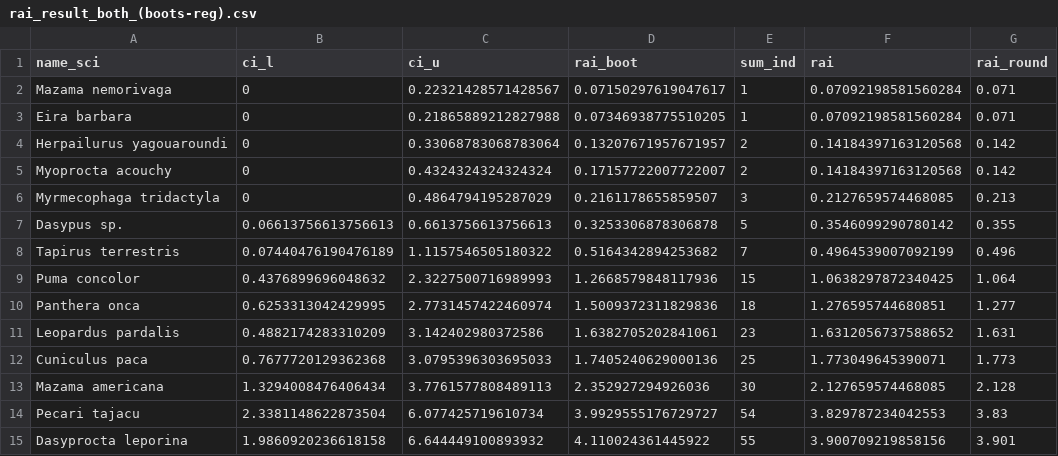
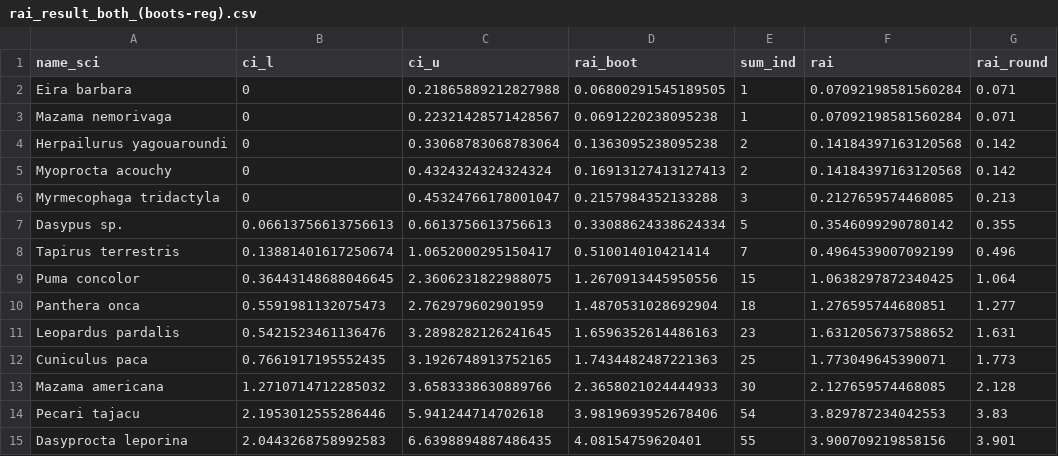
Before and after one commit to meshachpierre/WWF-BAT-3-Analysis, a CSV file: data/rai_result_both_(boots-reg).csv, drawn as a sheet.

```diff
--- a/data/rai_result_both_(boots-reg).csv
+++ b/data/rai_result_both_(boots-reg).csv
@@ -1,15 +1,15 @@
 name_sci,ci_l,ci_u,rai_boot,sum_ind,rai,rai_round
-Mazama nemorivaga,0,0.22321428571428567,0.07150297619047617,1,0.07092198581560284,0.071
-Eira barbara,0,0.21865889212827988,0.07346938775510205,1,0.07092198581560284,0.071
-Herpailurus yagouaroundi,0,0.33068783068783064,0.13207671957671957,2,0.14184397163120568,0.142
-Myoprocta acouchy,0,0.4324324324324324,0.17157722007722007,2,0.14184397163120568,0.142
-Myrmecophaga tridactyla,0,0.4864794195287029,0.2161178655859507,3,0.2127659574468085,0.213
-Dasypus sp.,0.06613756613756613,0.6613756613756613,0.3253306878306878,5,0.3546099290780142,0.355
-Tapirus terrestris,0.07440476190476189,1.1157546505180322,0.5164342894253682,7,0.4964539007092199,0.496
-Puma concolor,0.4376899696048632,2.3227500716989993,1.2668579848117936,15,1.0638297872340425,1.064
-Panthera onca,0.6253313042429995,2.7731457422460974,1.5009372311829836,18,1.276595744680851,1.277
-Leopardus pardalis,0.4882174283310209,3.142402980372586,1.6382705202841061,23,1.6312056737588652,1.631
-Cuniculus paca,0.7677720129362368,3.0795396303695033,1.7405240629000136,25,1.773049645390071,1.773
-Mazama americana,1.3294008476406434,3.7761577808489113,2.352927294926036,30,2.127659574468085,2.128
-Pecari tajacu,2.3381148622873504,6.077425719610734,3.9929555176729727,54,3.829787234042553,3.83
-Dasyprocta leporina,1.9860920236618158,6.644449100893932,4.110024361445922,55,3.900709219858156,3.901
+Eira barbara,0,0.21865889212827988,0.06800291545189505,1,0.07092198581560284,0.071
+Mazama nemorivaga,0,0.22321428571428567,0.0691220238095238,1,0.07092198581560284,0.071
+Herpailurus yagouaroundi,0,0.33068783068783064,0.1363095238095238,2,0.14184397163120568,0.142
+Myoprocta acouchy,0,0.4324324324324324,0.16913127413127413,2,0.14184397163120568,0.142
+Myrmecophaga tridactyla,0,0.45324766178001047,0.2157984352133288,3,0.2127659574468085,0.213
+Dasypus sp.,0.06613756613756613,0.6613756613756613,0.33088624338624334,5,0.3546099290780142,0.355
+Tapirus terrestris,0.13881401617250674,1.0652000295150417,0.510014010421414,7,0.4964539007092199,0.496
+Puma concolor,0.36443148688046645,2.3606231822988075,1.2670913445950556,15,1.0638297872340425,1.064
+Panthera onca,0.5591981132075473,2.762979602901959,1.4870531028692904,18,1.276595744680851,1.277
+Leopardus pardalis,0.5421523461136476,3.2898282126241645,1.6596352614486163,23,1.6312056737588652,1.631
+Cuniculus paca,0.7661917195552435,3.1926748913752165,1.7434482487221363,25,1.773049645390071,1.773
+Mazama americana,1.2710714712285032,3.6583338630889766,2.3658021024444933,30,2.127659574468085,2.128
+Pecari tajacu,2.1953012555286446,5.941244714702618,3.9819693952678406,54,3.829787234042553,3.83
+Dasyprocta leporina,2.0443268758992583,6.6398894887486435,4.08154759620401,55,3.900709219858156,3.901
```
Also changed, not shown: data/rai_result_bsl_both_(boots-reg).csv, 19 other files.
